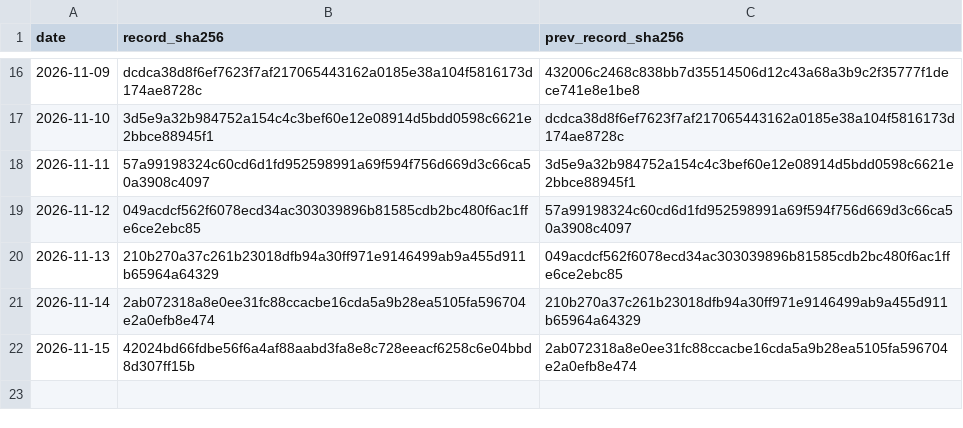
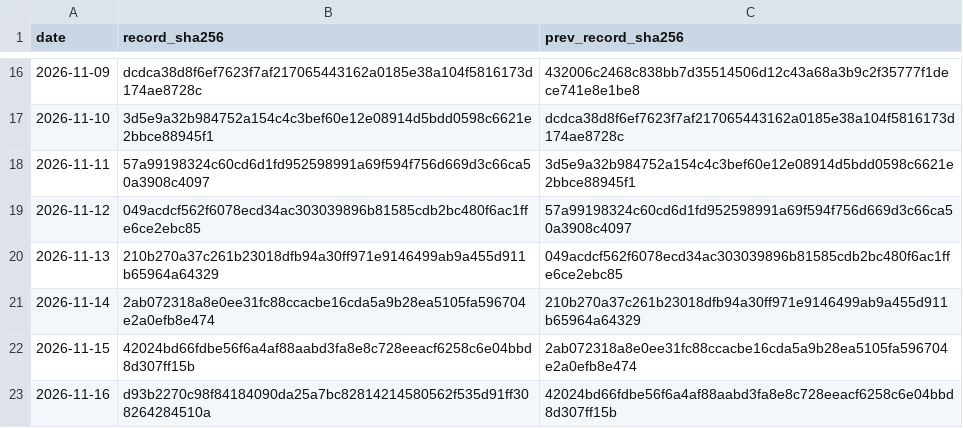
Before and after one commit to Euthymia686/my-btc-cycle-model, a CSV file: pipeline/timestamps/candidates_chain.csv, drawn as a sheet; only a part is shown, gaps mark what is left out.

```diff
--- a/pipeline/timestamps/candidates_chain.csv
+++ b/pipeline/timestamps/candidates_chain.csv
@@ -22 +22,2 @@ date,record_sha256,prev_record_sha256
 2026-11-15,42024bd66fdbe56f6a4af88aabd3fa8e8c728eeacf6258c6e04bbd8d307ff15b,2ab072318a8e0ee31fc88ccacbe16cda5a9b28ea5105fa596704e2a0efb8e474
+2026-11-16,d93b2270c98f84184090da25a7bc82814214580562f535d91ff308264284510a,42024bd66fdbe56f6a4af88aabd3fa8e8c728eeacf6258c6e04bbd8d307ff15b
```
Also changed, not shown: data/band_log.csv, data/candidates/shadow_log.csv, 43 other files.
